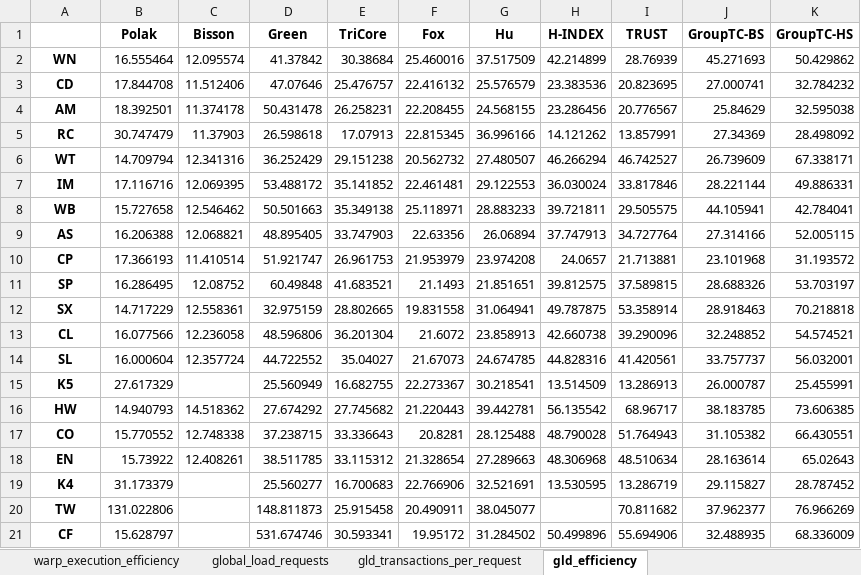
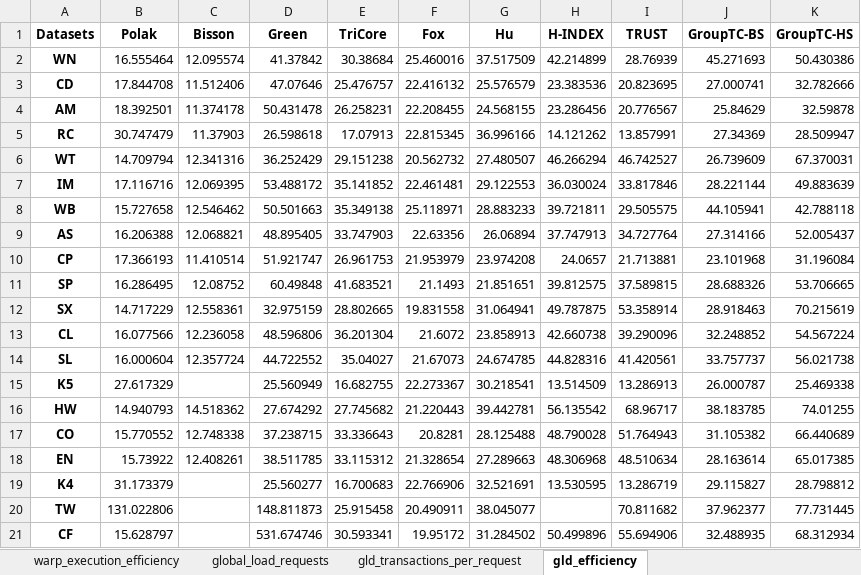
Before and after one commit to Nanqipro/TC_Log_result_processing, an Excel workbook: excel/real_world_graph_profile.xlsx, sheet gld_efficiency, drawn as a sheet; values as stored, in another font and other column widths than the file's, no borders; the diff names each change by its address in the sheet, - before the commit and + after, or states it on an @@ line.

```diff
--- a/excel/real_world_graph_profile.xlsx (sheet gld_efficiency)
+++ b/excel/real_world_graph_profile.xlsx (sheet gld_efficiency)
-A1: (empty)
+A1: Datasets
-K2 (GroupTC-HS): 50.429862
+K2 (GroupTC-HS): 50.430386
-K3 (GroupTC-HS): 32.784232
+K3 (GroupTC-HS): 32.782666
-K4 (GroupTC-HS): 32.595038
+K4 (GroupTC-HS): 32.59878
-K5 (GroupTC-HS): 28.498092
+K5 (GroupTC-HS): 28.509947
-K6 (GroupTC-HS): 67.338171
+K6 (GroupTC-HS): 67.370031
-K7 (GroupTC-HS): 49.886331
+K7 (GroupTC-HS): 49.883639
-K8 (GroupTC-HS): 42.784041
+K8 (GroupTC-HS): 42.788118
-K9 (GroupTC-HS): 52.005115
+K9 (GroupTC-HS): 52.005437
-K10 (GroupTC-HS): 31.193572
+K10 (GroupTC-HS): 31.196084
-K11 (GroupTC-HS): 53.703197
+K11 (GroupTC-HS): 53.706665
-K12 (GroupTC-HS): 70.218818
+K12 (GroupTC-HS): 70.215619
-K13 (GroupTC-HS): 54.574521
+K13 (GroupTC-HS): 54.567224
-K14 (GroupTC-HS): 56.032001
+K14 (GroupTC-HS): 56.021738
-K15 (GroupTC-HS): 25.455991
+K15 (GroupTC-HS): 25.469338
-K16 (GroupTC-HS): 73.606385
+K16 (GroupTC-HS): 74.01255
-K17 (GroupTC-HS): 66.430551
+K17 (GroupTC-HS): 66.440689
-K18 (GroupTC-HS): 65.02643
+K18 (GroupTC-HS): 65.017385
-K19 (GroupTC-HS): 28.787452
+K19 (GroupTC-HS): 28.798812
-K20 (GroupTC-HS): 76.966269
+K20 (GroupTC-HS): 77.731445
-K21 (GroupTC-HS): 68.336009
+K21 (GroupTC-HS): 68.312934
```
Also changed, not shown: sheet gld_transactions_per_request, sheet warp_execution_efficiency, sheet global_load_requests, excel/grouptc_bs_ablation_time.xlsx, excel/grouptc_hs_vs_trust_time.xlsx, 40 other files.
